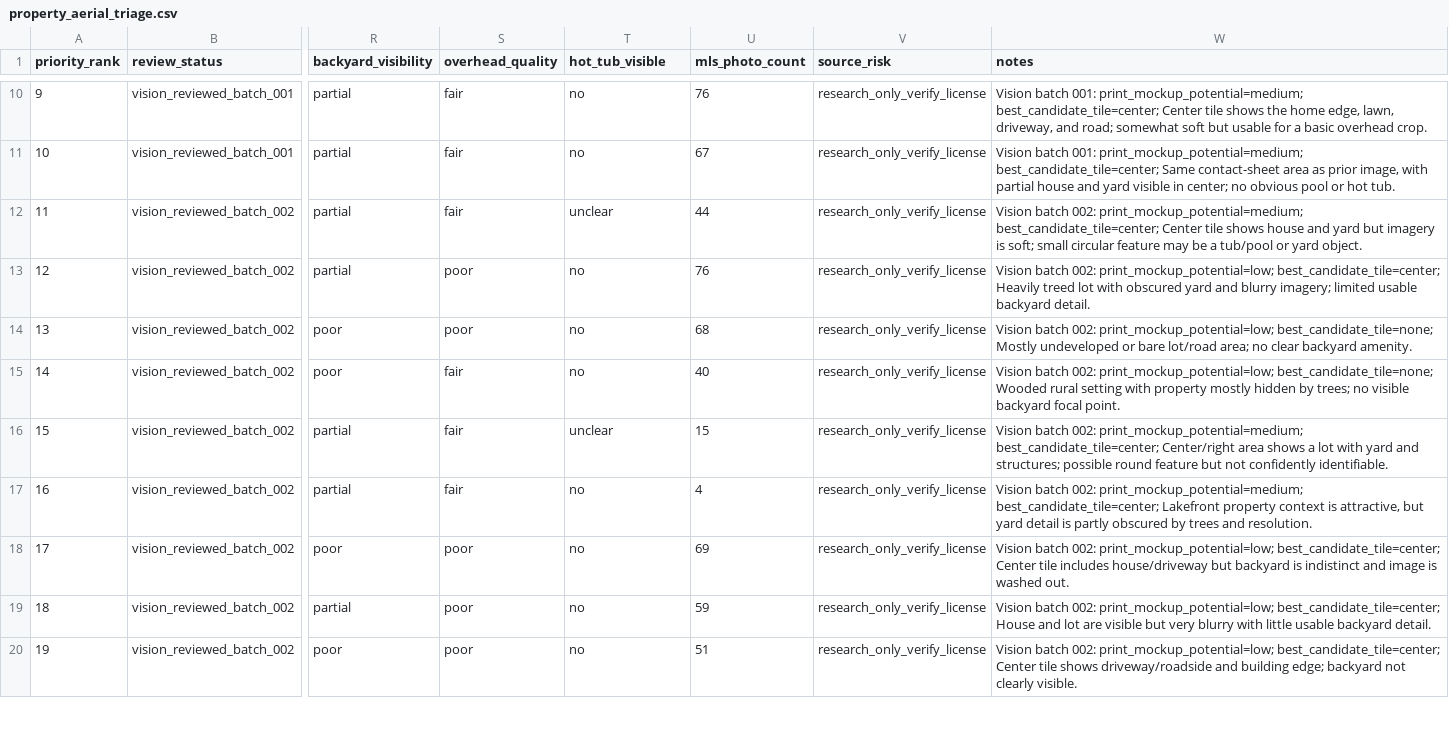
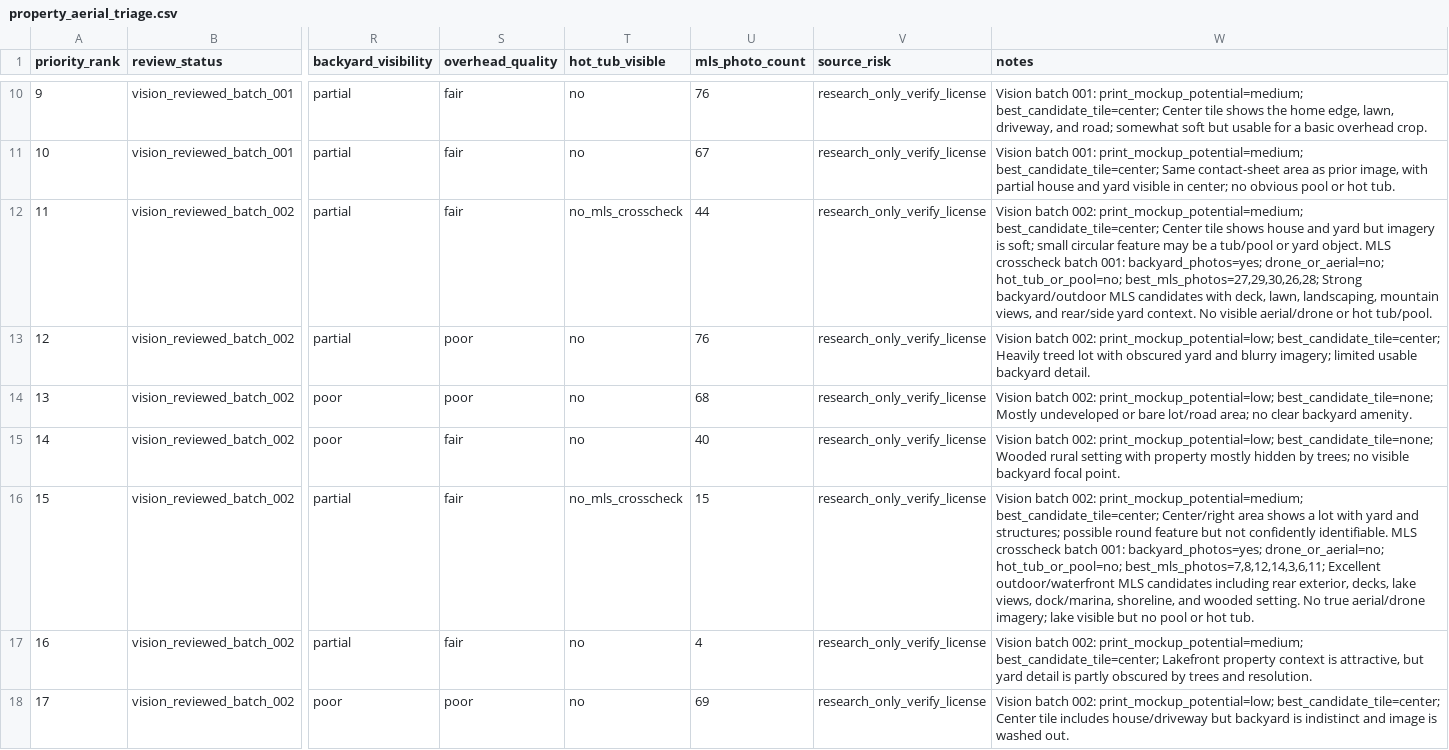
Before and after one commit to mrhemsing/tubs, a CSV file: data/triage/property_aerial_triage.csv, drawn as a sheet; only a part is shown, gaps mark what is left out; the shorter side is filled out with more unchanged rows; the diff names each change by its address in the sheet, - before the commit and + after, or states it on an @@ line.

Commit message:
Add MLS crosscheck for ambiguous aerial candidates

```diff
--- a/data/triage/property_aerial_triage.csv
+++ b/data/triage/property_aerial_triage.csv
-T12 (hot_tub_visible): unclear
+T12 (hot_tub_visible): no_mls_crosscheck
-W12 (notes): …yard object.
+W12 (notes): …yard object. MLS crosscheck batch 001: backyard_photos=yes; drone_or_aerial=no; hot_tub_or_pool=no; best_mls_photos=27,29,30,26,28; Strong backyard/outdoor MLS candidates with deck, lawn, landscaping, mountain views, and rear/side yard context. No visible aerial/drone or hot tub/pool.
-T16 (hot_tub_visible): unclear
+T16 (hot_tub_visible): no_mls_crosscheck
-W16 (notes): …confidently identifiable.
+W16 (notes): …confidently identifiable. MLS crosscheck batch 001: backyard_photos=yes; drone_or_aerial=no; hot_tub_or_pool=no; best_mls_photos=7,8,12,14,3,6,11; Excellent outdoor/waterfront MLS candidates including rear exterior, decks, lake views, dock/marina, shoreline, and wooded setting. No true aerial/drone imagery; lake visible but no pool or hot tub.
```
Also changed, not shown: 3 other files.
